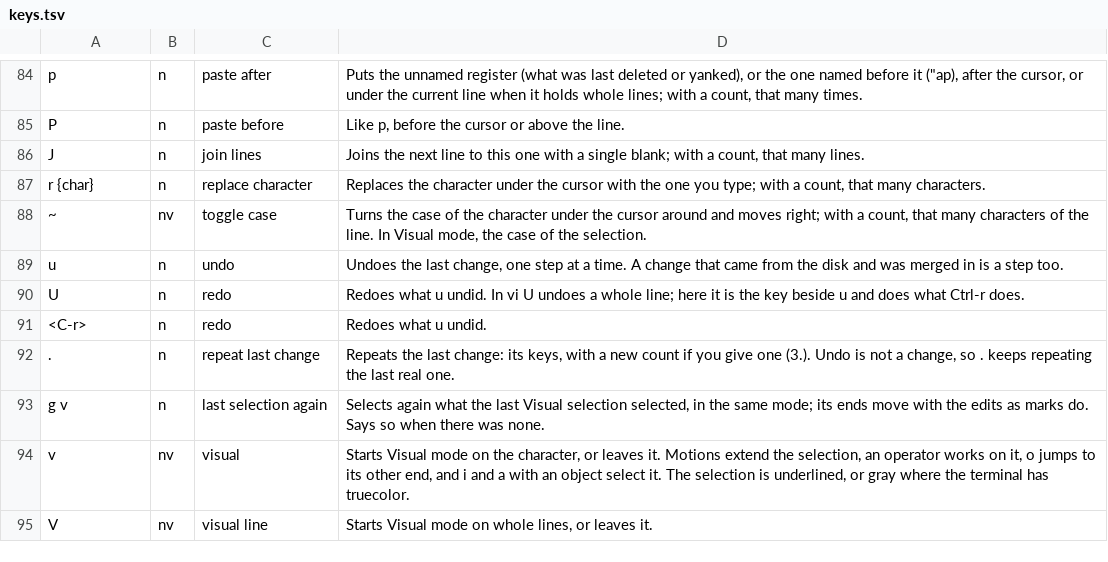
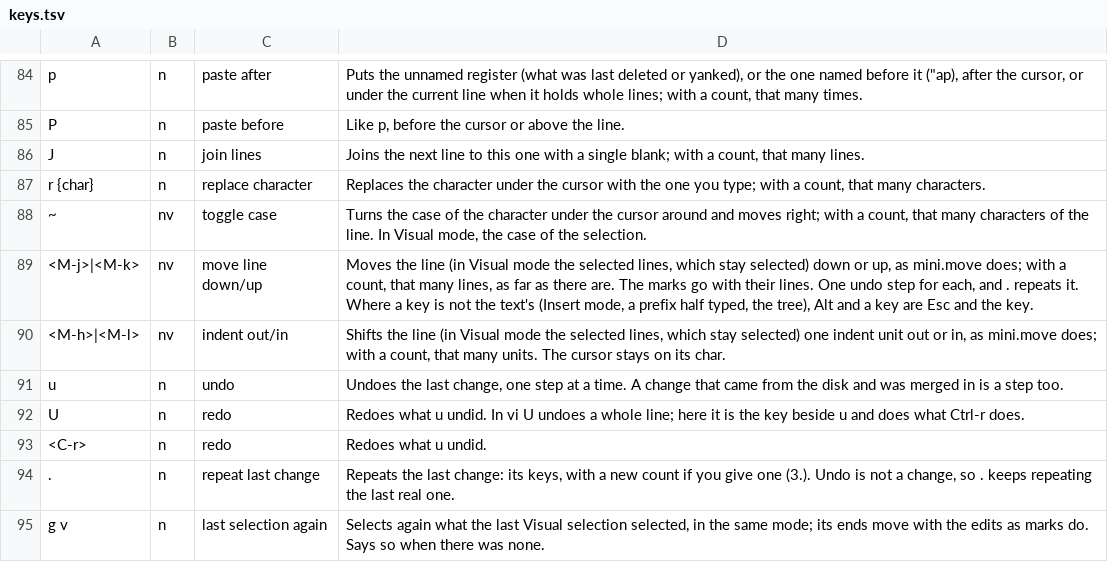
Before and after one commit to efg-technologies/sim, a TSV file: sim/keys.tsv, drawn as a sheet; only a part is shown, gaps mark what is left out; the shorter side is filled out with more unchanged rows.

Commit message:
feat: lines moved with Alt-h/j/k/l as mini.move's, and Alt read as Esc and the key where it moves nothing (VI-22)

```diff
--- a/sim/keys.tsv
+++ b/sim/keys.tsv
@@ -88,2 +88,4 @@ r {char}	n	replace character	Replaces the character under the cursor with the on
 ~	nv	toggle case	Turns the case of the character under the cursor around and moves right; with a count, that many characters of the line. In Visual mode, the case of the selection.
+<M-j>|<M-k>	nv	move line down/up	Moves the line (in Visual mode the selected lines, which stay selected) down or up, as mini.move does; with a count, that many lines, as far as there are. The marks go with their lines. One undo step for each, and . repeats it. Where a key is not the text's (Insert mode, a prefix half typed, the tree), Alt and a key are Esc and the key.
+<M-h>|<M-l>	nv	indent out/in	Shifts the line (in Visual mode the selected lines, which stay selected) one indent unit out or in, as mini.move does; with a count, that many units. The cursor stays on its char.
 u	n	undo	Undoes the last change, one step at a time. A change that came from the disk and was merged in is a step too.
```
Also changed, not shown: 24 other files.
